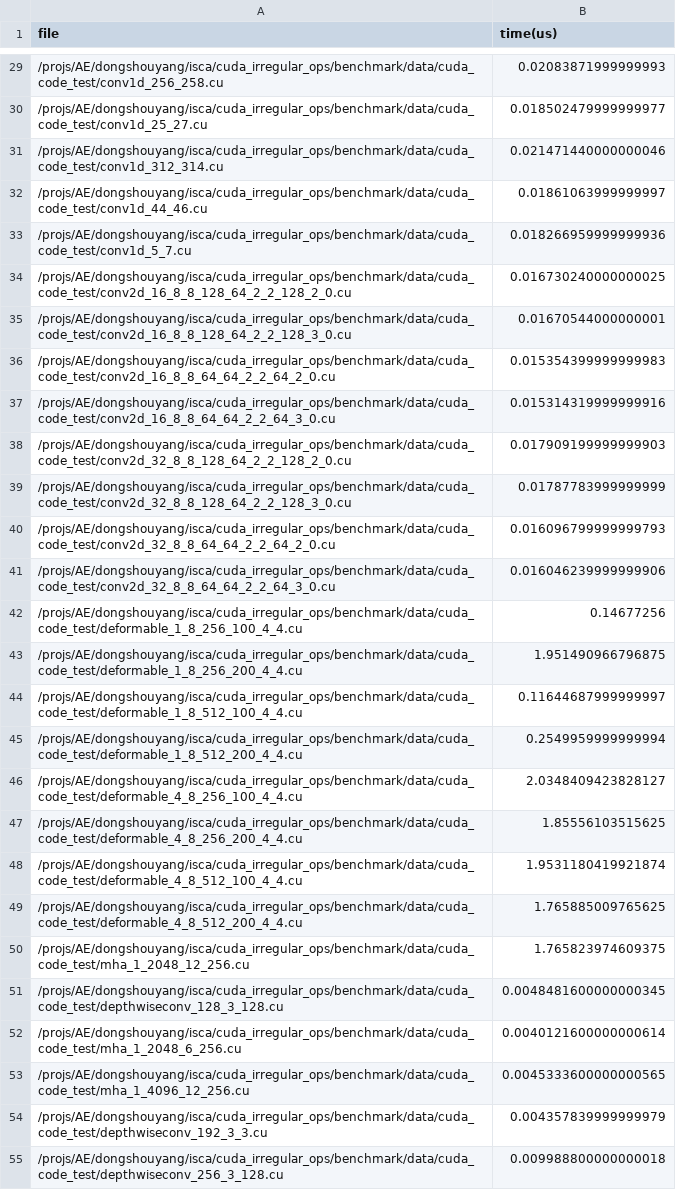
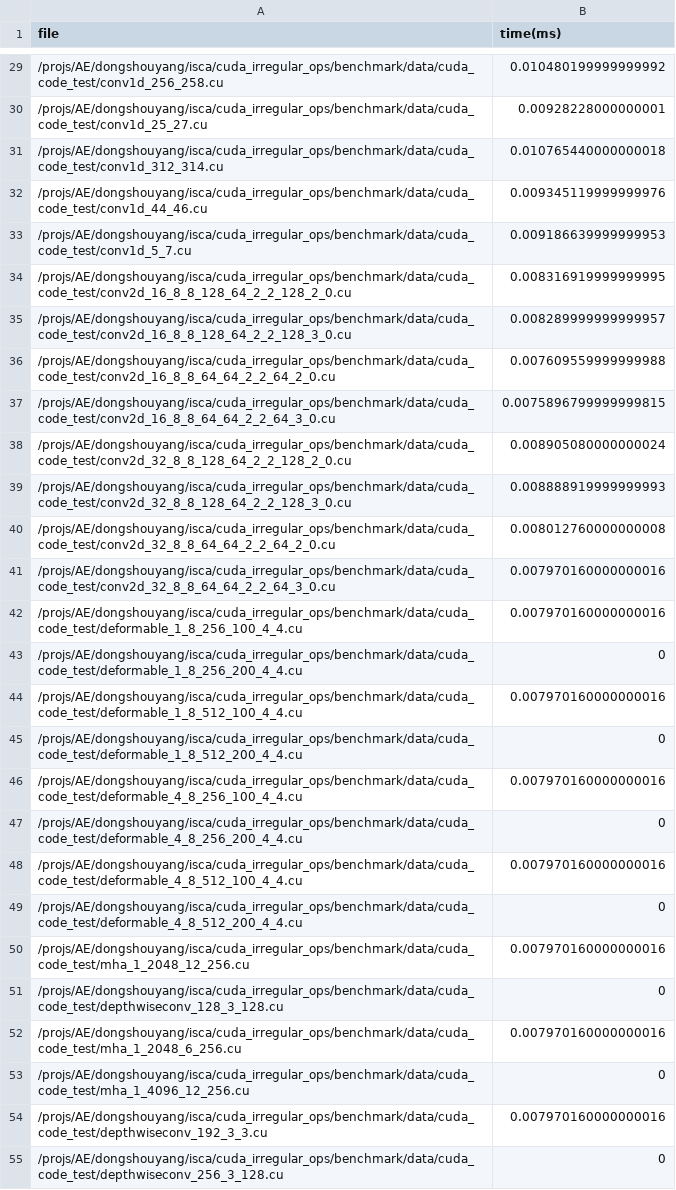
Before and after one commit to ShouyangDong/cuda_irregular_ops, a CSV file: benchmark/perf/cnnl_output.csv, drawn as a sheet; only a part is shown, gaps mark what is left out; the diff covers the shown part only; the diff names each change by its address in the sheet, - before the commit and + after, or states it on an @@ line.

```diff
--- a/benchmark/perf/cnnl_output.csv
+++ b/benchmark/perf/cnnl_output.csv
-B1: time(us)
+B1: time(ms)
-B29 (time(ms)): 0.02083871999999993
+B29 (time(ms)): 0.010480199999999992
-B30 (time(ms)): 0.018502479999999977
+B30 (time(ms)): 0.00928228000000001
-B31 (time(ms)): 0.021471440000000046
+B31 (time(ms)): 0.010765440000000018
-B32 (time(ms)): 0.01861063999999997
+B32 (time(ms)): 0.009345119999999976
-B33 (time(ms)): 0.018266959999999936
+B33 (time(ms)): 0.009186639999999953
-B34 (time(ms)): 0.016730240000000025
+B34 (time(ms)): 0.008316919999999995
-B35 (time(ms)): 0.01670544000000001
+B35 (time(ms)): 0.008289999999999957
-B36 (time(ms)): 0.015354399999999983
+B36 (time(ms)): 0.007609559999999988
-B37 (time(ms)): 0.015314319999999916
+B37 (time(ms)): 0.0075896799999999815
-B38 (time(ms)): 0.017909199999999903
+B38 (time(ms)): 0.008905080000000024
-B39 (time(ms)): 0.01787783999999999
+B39 (time(ms)): 0.008888919999999993
-B40 (time(ms)): 0.016096799999999793
+B40 (time(ms)): 0.008012760000000008
-B41 (time(ms)): 0.016046239999999906
+B41 (time(ms)): 0.007970160000000016
-B42 (time(ms)): 0.14677256
+B42 (time(ms)): 0.007970160000000016
-B43 (time(ms)): 1.951490966796875
+B43 (time(ms)): 0
-B44 (time(ms)): 0.11644687999999997
+B44 (time(ms)): 0.007970160000000016
-B45 (time(ms)): 0.2549959999999994
+B45 (time(ms)): 0
-B46 (time(ms)): 2.0348409423828127
+B46 (time(ms)): 0.007970160000000016
-B47 (time(ms)): 1.85556103515625
+B47 (time(ms)): 0
-B48 (time(ms)): 1.9531180419921874
+B48 (time(ms)): 0.007970160000000016
-B49 (time(ms)): 1.765885009765625
+B49 (time(ms)): 0
-B50 (time(ms)): 1.765823974609375
+B50 (time(ms)): 0.007970160000000016
-B51 (time(ms)): 0.0048481600000000345
+B51 (time(ms)): 0
-B52 (time(ms)): 0.0040121600000000614
+B52 (time(ms)): 0.007970160000000016
-B53 (time(ms)): 0.0045333600000000565
+B53 (time(ms)): 0
-B54 (time(ms)): 0.004357839999999979
+B54 (time(ms)): 0.007970160000000016
-B55 (time(ms)): 0.009988800000000018
+B55 (time(ms)): 0
```
Also changed, not shown: 9 added rows and 133 edited cells elsewhere in this file, benchmark/perf/oneAPI_output.csv, 3 other files.
